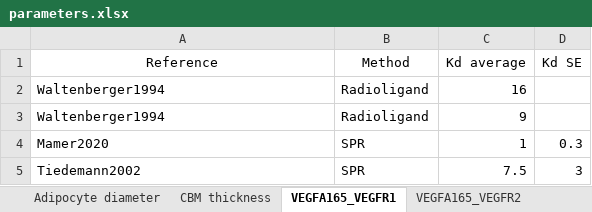
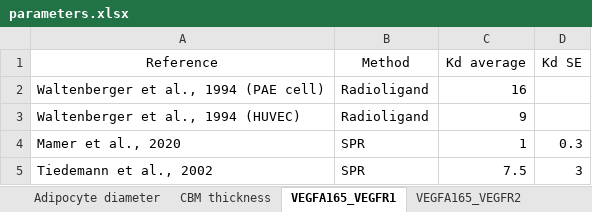
Before and after one commit to YunjeongLee/meta-analysis-for-VEGF-signaling, an Excel workbook: data/parameters.xlsx, sheet VEGFA165_VEGFR1, drawn as a sheet; values as stored, in another font and other column widths than the file's, no borders; the diff names each change by its address in the sheet, - before the commit and + after, or states it on an @@ line.

```diff
--- a/data/parameters.xlsx (sheet VEGFA165_VEGFR1)
+++ b/data/parameters.xlsx (sheet VEGFA165_VEGFR1)
-A2 (Reference): Waltenberger1994
+A2 (Reference): Waltenberger et al., 1994 (PAE cell)
-A3 (Reference): Waltenberger1994
+A3 (Reference): Waltenberger et al., 1994 (HUVEC)
-A4 (Reference): Mamer2020
+A4 (Reference): Mamer et al., 2020
-A5 (Reference): Tiedemann2002
+A5 (Reference): Tiedemann et al., 2002
```
Also changed, not shown: sheet VEGFA165_VEGFR2, sheet VEGFA165_NRP1.
